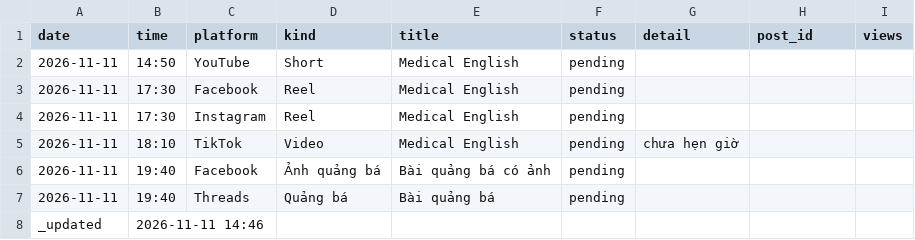
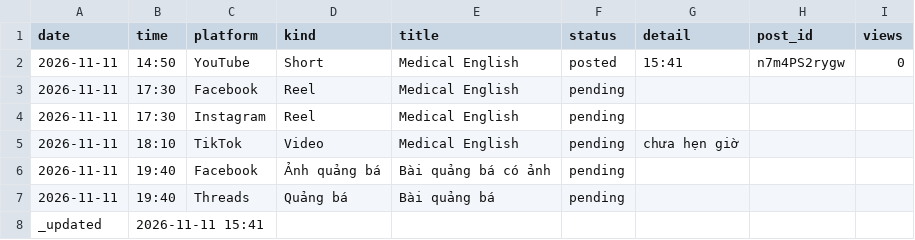
Before and after one commit to ge4uhealthsciences-creator/medvocab-lab, a CSV file: status/today.csv, drawn as a sheet.

```diff
--- a/status/today.csv
+++ b/status/today.csv
@@ -1,3 +1,3 @@
 date,time,platform,kind,title,status,detail,post_id,views
-2026-11-11,14:50,YouTube,Short,Medical English,pending,,,
+2026-11-11,14:50,YouTube,Short,Medical English,posted,15:41,n7m4PS2rygw,0
 2026-11-11,17:30,Facebook,Reel,Medical English,pending,,,
@@ -7,2 +7,2 @@ date,time,platform,kind,title,status,detail,post_id,views
 2026-11-11,19:40,Threads,Quảng bá,Bài quảng bá,pending,,,
-_updated,2026-11-11 14:46,,,,,,,
+_updated,2026-11-11 15:41,,,,,,,
```
